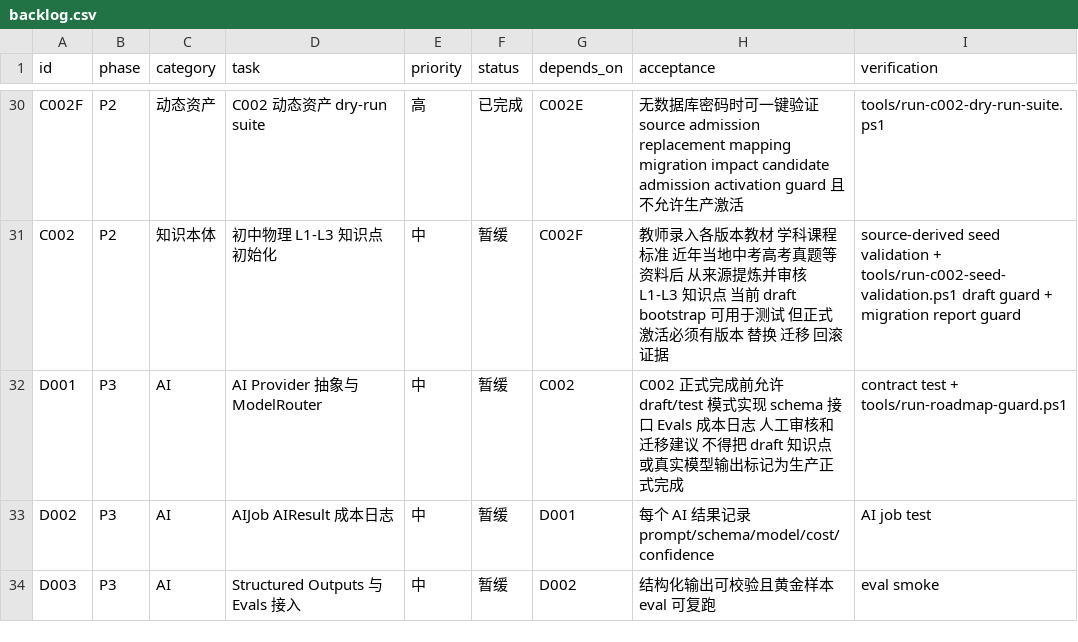
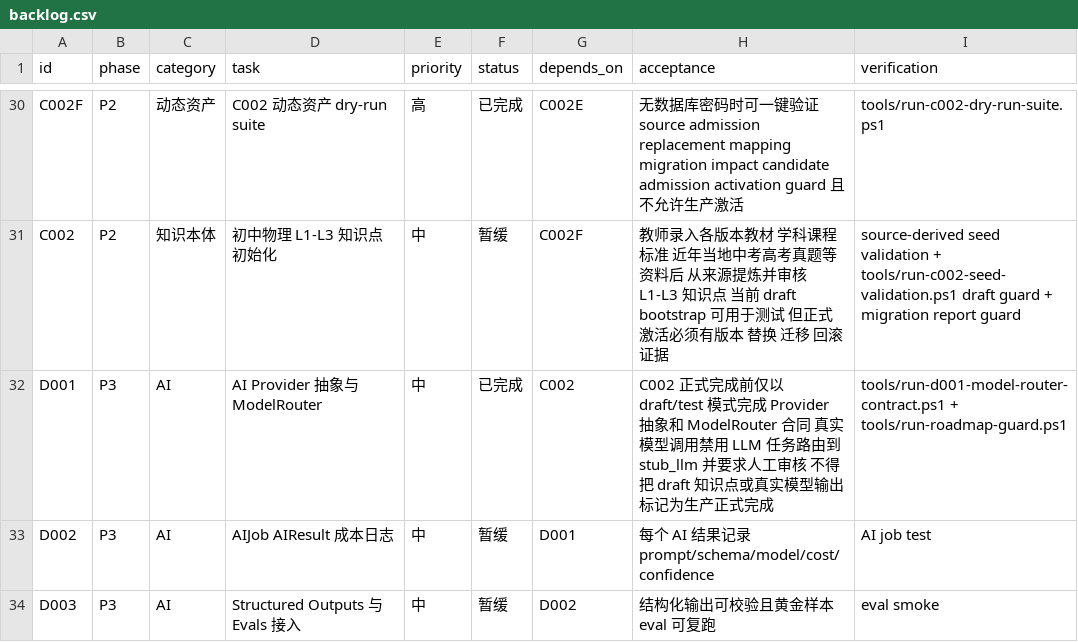
Before and after one commit to sciman-top/k12-question-graph, a CSV file: tasks/backlog.csv, drawn as a sheet; only a part is shown, gaps mark what is left out.

Commit message:
Add D001 draft test model router

```diff
--- a/tasks/backlog.csv
+++ b/tasks/backlog.csv
@@ -31,3 +31,3 @@ C002F,P2,动态资产,C002 动态资产 dry-run suite,高,已完成,C002E,无数
 C002,P2,知识本体,初中物理 L1-L3 知识点初始化,中,暂缓,C002F,教师录入各版本教材 学科课程标准 近年当地中考高考真题等资料后 从来源提炼并审核 L1-L3 知识点 当前 draft bootstrap 可用于测试 但正式激活必须有版本 替换 迁移 回滚证据,source-derived seed validation + tools/run-c002-seed-validation.ps1 draft guard + migration report guard
-D001,P3,AI,AI Provider 抽象与 ModelRouter,中,暂缓,C002,C002 正式完成前允许 draft/test 模式实现 schema 接口 Evals 成本日志 人工审核和迁移建议 不得把 draft 知识点或真实模型输出标记为生产正式完成,contract test + tools/run-roadmap-guard.ps1
+D001,P3,AI,AI Provider 抽象与 ModelRouter,中,已完成,C002,C002 正式完成前仅以 draft/test 模式完成 Provider 抽象和 ModelRouter 合同 真实模型调用禁用 LLM 任务路由到 stub_llm 并要求人工审核 不得把 draft 知识点或真实模型输出标记为生产正式完成,tools/run-d001-model-router-contract.ps1 + tools/run-roadmap-guard.ps1
 D002,P3,AI,AIJob AIResult 成本日志,中,暂缓,D001,每个 AI 结果记录 prompt/schema/model/cost/confidence,AI job test
```
Also changed, not shown: 11 other files.
